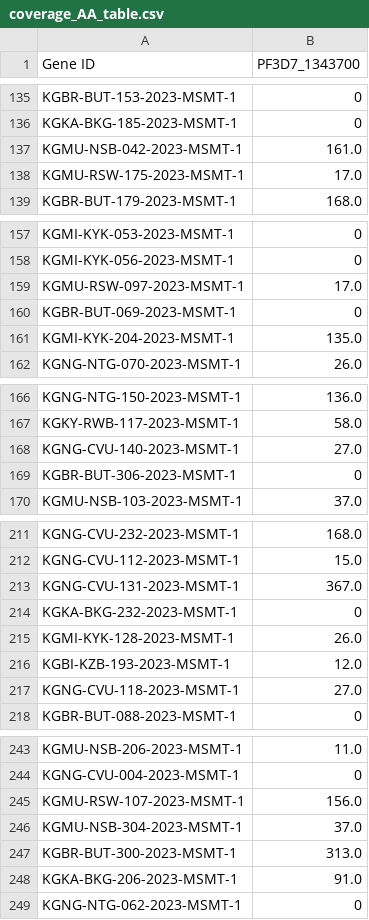
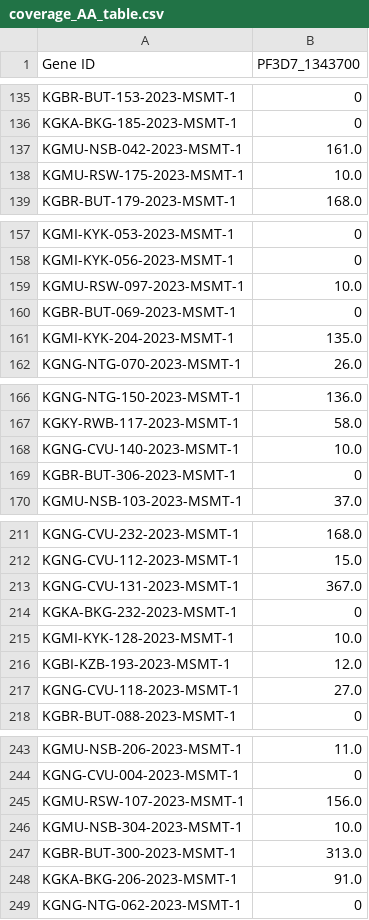
Before and after one commit to bailey-lab/msmt_dr_longitudinal_21-23, a CSV file: plot_noncanonical_k13/noncanonical_AA_tables/2023_AA_tables/coverage_AA_table.csv, drawn as a sheet; only a part is shown, gaps mark what is left out; the diff covers the shown part only.

```diff
--- a/plot_noncanonical_k13/noncanonical_AA_tables/2023_AA_tables/coverage_AA_table.csv
+++ b/plot_noncanonical_k13/noncanonical_AA_tables/2023_AA_tables/coverage_AA_table.csv
@@ -137,3 +137,3 @@ KGKA-BKG-185-2023-MSMT-1,0
 KGMU-NSB-042-2023-MSMT-1,161.0
-KGMU-RSW-175-2023-MSMT-1,17.0
+KGMU-RSW-175-2023-MSMT-1,10.0
 KGBR-BUT-179-2023-MSMT-1,168.0
@@ -158,3 +158,3 @@ KGMI-KYK-053-2023-MSMT-1,0
 KGMI-KYK-056-2023-MSMT-1,0
-KGMU-RSW-097-2023-MSMT-1,17.0
+KGMU-RSW-097-2023-MSMT-1,10.0
 KGBR-BUT-069-2023-MSMT-1,0
@@ -167,3 +167,3 @@ KGNG-NTG-150-2023-MSMT-1,136.0
 KGKY-RWB-117-2023-MSMT-1,58.0
-KGNG-CVU-140-2023-MSMT-1,27.0
+KGNG-CVU-140-2023-MSMT-1,10.0
 KGBR-BUT-306-2023-MSMT-1,0
@@ -214,3 +214,3 @@ KGNG-CVU-131-2023-MSMT-1,367.0
 KGKA-BKG-232-2023-MSMT-1,0
-KGMI-KYK-128-2023-MSMT-1,26.0
+KGMI-KYK-128-2023-MSMT-1,10.0
 KGBI-KZB-193-2023-MSMT-1,12.0
@@ -245,3 +245,3 @@ KGNG-CVU-004-2023-MSMT-1,0
 KGMU-RSW-107-2023-MSMT-1,156.0
-KGMU-NSB-304-2023-MSMT-1,37.0
+KGMU-NSB-304-2023-MSMT-1,10.0
 KGBR-BUT-300-2023-MSMT-1,313.0
```
Also changed, not shown: 36 edited cells elsewhere in this file, plot_noncanonical_k13/noncanonical_AA_tables/2021_AA_tables/coverage_AA_table.csv, plot_noncanonical_k13/noncanonical_AA_tables/2022_AA_tables/coverage_AA_table.csv, 15 other files.
